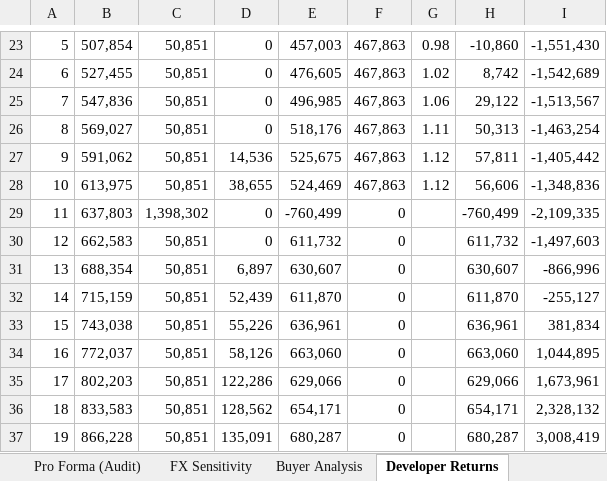
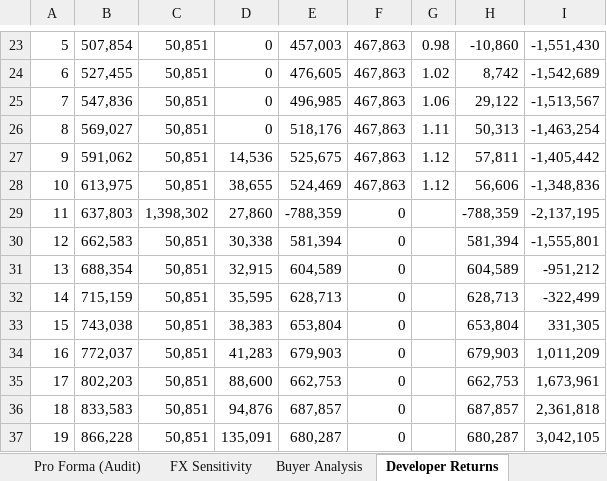
Before and after one commit to Kongnh/Reopt-API, an Excel workbook: outputs/vietnam_case/factory_a/case_3/vietnam_report_b33f4a1f-9de5-4228-ba55-4db9578de73a.xlsx, sheet Developer Returns, drawn as a sheet; only a part is shown, gaps mark what is left out; values as stored, in another font and other column widths than the file's, no borders; charts and pictures not drawn; the diff covers the shown part only; the diff names each change by its address in the sheet, - before the commit and + after, or states it on an @@ line.

```diff
--- a/outputs/vietnam_case/factory_a/case_3/vietnam_report_b33f4a1f-9de5-4228-ba55-4db9578de73a.xlsx (sheet Developer Returns)
+++ b/outputs/vietnam_case/factory_a/case_3/vietnam_report_b33f4a1f-9de5-4228-ba55-4db9578de73a.xlsx (sheet Developer Returns)
-D29: 0
+D29: 27,860
-E29: -760,499
+E29: -788,359
-H29: -760,499
+H29: -788,359
-I29: -2,109,335
+I29: -2,137,195
-D30: 0
+D30: 30,338
-E30: 611,732
+E30: 581,394
-H30: 611,732
+H30: 581,394
-I30: -1,497,603
+I30: -1,555,801
-D31: 6,897
+D31: 32,915
-E31: 630,607
+E31: 604,589
-H31: 630,607
+H31: 604,589
-I31: -866,996
+I31: -951,212
-D32: 52,439
+D32: 35,595
-E32: 611,870
+E32: 628,713
-H32: 611,870
+H32: 628,713
-I32: -255,127
+I32: -322,499
-D33: 55,226
+D33: 38,383
-E33: 636,961
+E33: 653,804
-H33: 636,961
+H33: 653,804
-I33: 381,834
+I33: 331,305
-D34: 58,126
+D34: 41,283
-E34: 663,060
+E34: 679,903
-H34: 663,060
+H34: 679,903
-I34: 1,044,895
+I34: 1,011,209
-D35: 122,286
+D35: 88,600
-E35: 629,066
+E35: 662,753
-H35: 629,066
+H35: 662,753
-D36: 128,562
+D36: 94,876
-E36: 654,171
+E36: 687,857
-H36: 654,171
+H36: 687,857
-I36: 2,328,132
+I36: 2,361,818
-I37: 3,008,419
+I37: 3,042,105
```
Also changed, not shown: 9 edited cells elsewhere in this sheet, sheet Pro Forma (Audit), sheet FX Sensitivity, sheet Executive Summary, sheet Cover, sheet Model Basis, sheet Assumptions, outputs/vietnam_case/factory_a/case_1/vietnam_report_3dd5bf1f-fa51-4f1e-aa64-d24ae11a1820.xlsx, outputs/vietnam_case/factory_a/case_2/vietnam_report_554ee85a-6f3c-4077-8dcb-0145406d4e6e.xlsx, 3 other files.
